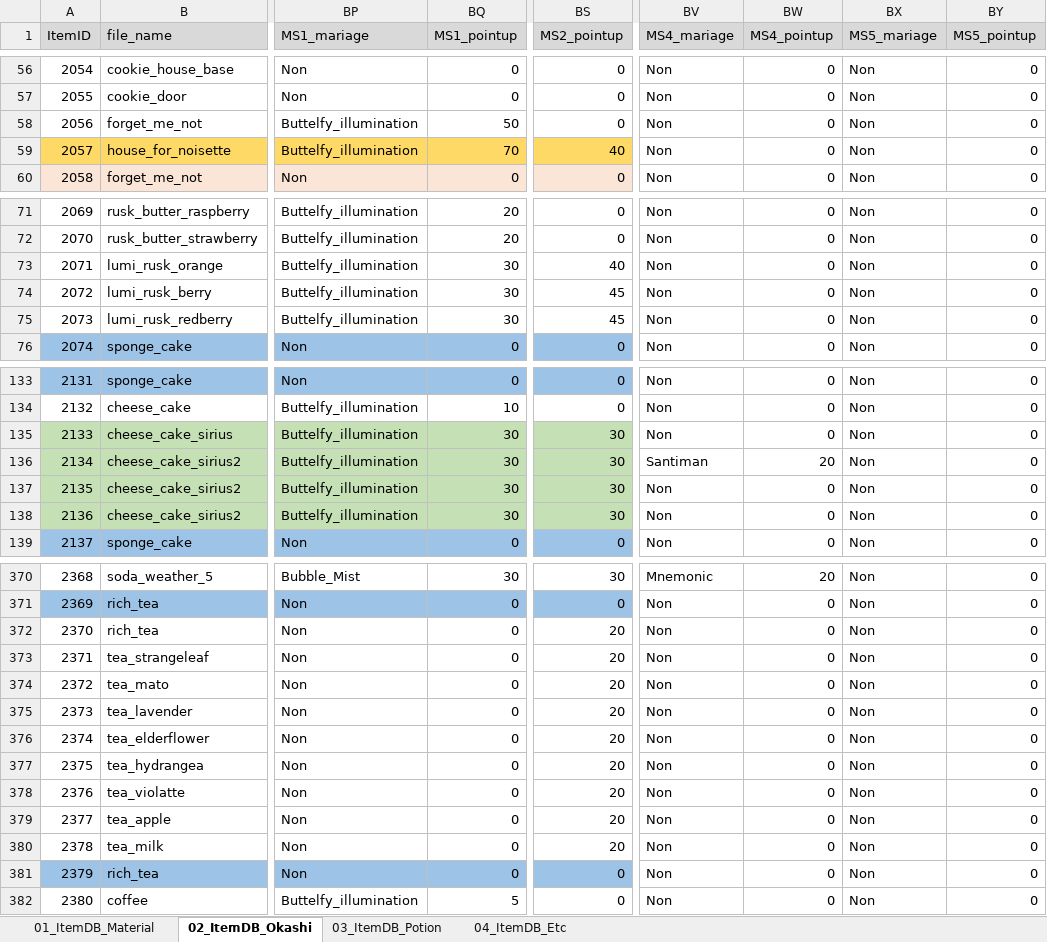
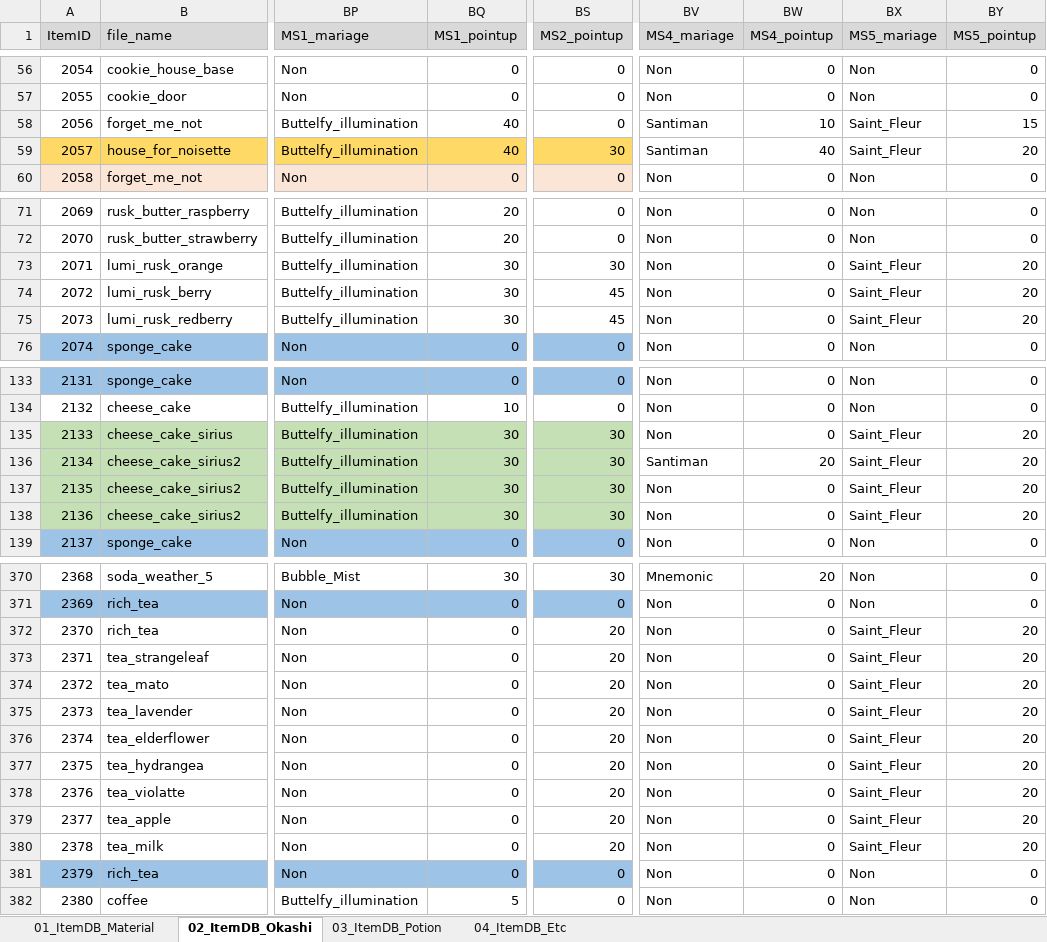
Before and after one commit to matoarita/Okashi_Atlier2, an Excel workbook: Assets/Resources/Excel/Entity_ItemDataBase.xlsx, sheet 02_ItemDB_Okashi, drawn as a sheet; only a part is shown, gaps mark what is left out; values as stored, in another font and other column widths than the file's, no borders; the diff covers the shown part only; the diff names each change by its address in the sheet, - before the commit and + after, or states it on an @@ line.

```diff
--- a/Assets/Resources/Excel/Entity_ItemDataBase.xlsx (sheet 02_ItemDB_Okashi)
+++ b/Assets/Resources/Excel/Entity_ItemDataBase.xlsx (sheet 02_ItemDB_Okashi)
-BQ58 (MS1_pointup): 50
+BQ58 (MS1_pointup): 40
-BV58:BV59 (MS4_mariage): Non
+BV58:BV59 (MS4_mariage): Santiman
-BW58 (MS4_pointup): 0
+BW58 (MS4_pointup): 10
-BX58:BX59 (MS5_mariage): Non
+BX58:BX59 (MS5_mariage): Saint_Fleur
-BY58 (MS5_pointup): 0
+BY58 (MS5_pointup): 15
-BQ59 (MS1_pointup): 70
+BQ59 (MS1_pointup): 40
-BS59 (MS2_pointup): 40
+BS59 (MS2_pointup): 30
-BW59 (MS4_pointup): 0
+BW59 (MS4_pointup): 40
-BY59 (MS5_pointup): 0
+BY59 (MS5_pointup): 20
-BS73 (MS2_pointup): 40
+BS73 (MS2_pointup): 30
-BX73:BX75 (MS5_mariage): Non
+BX73:BX75 (MS5_mariage): Saint_Fleur
-BY73:BY75 (MS5_pointup): 0
+BY73:BY75 (MS5_pointup): 20
-BX135:BX138 (MS5_mariage): Non
+BX135:BX138 (MS5_mariage): Saint_Fleur
-BY135:BY138 (MS5_pointup): 0
+BY135:BY138 (MS5_pointup): 20
-BX372:BX380 (MS5_mariage): Non
+BX372:BX380 (MS5_mariage): Saint_Fleur
-BY372:BY380 (MS5_pointup): 0
+BY372:BY380 (MS5_pointup): 20
```
Also changed, not shown: 46 edited cells and cell formats elsewhere in this sheet, 31 other files.
